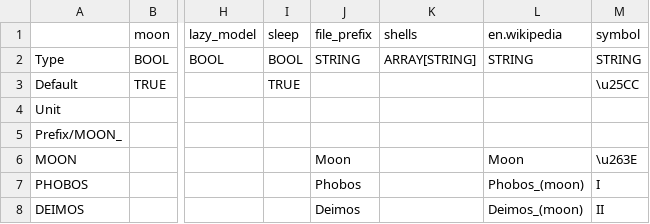
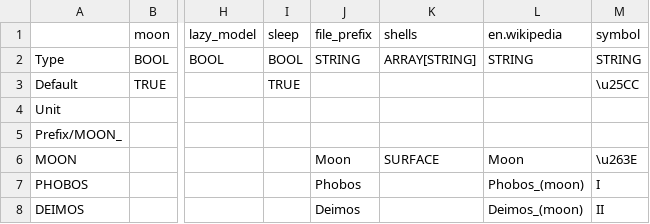
Before and after one commit to ivoyager/ivoyager_core, a TSV file: tables/moons.tsv, drawn as a sheet; only a part is shown, gaps mark what is left out; the diff names each change by its address in the sheet, - before the commit and + after, or states it on an @@ line.

```diff
--- a/tables/moons.tsv
+++ b/tables/moons.tsv
-K6 (shells): (empty)
+K6 (shells): SURFACE
```
Also changed, not shown: tables/shells.tsv, 8 other files.
